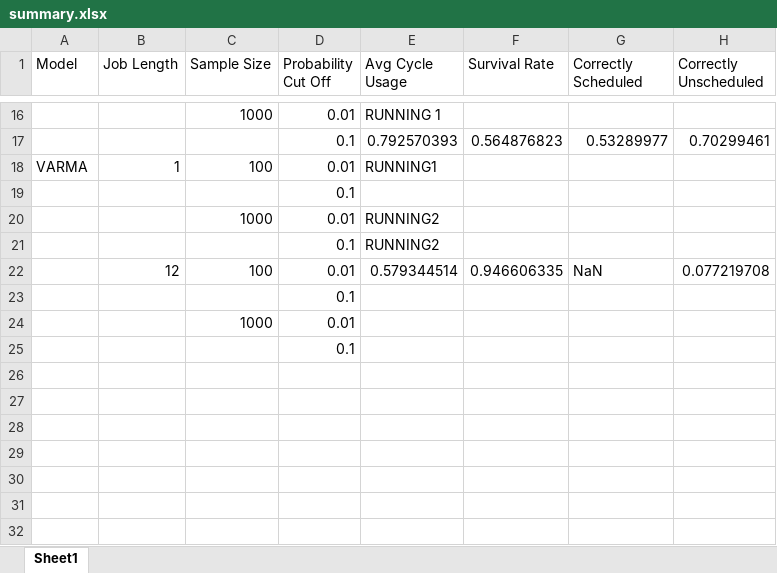
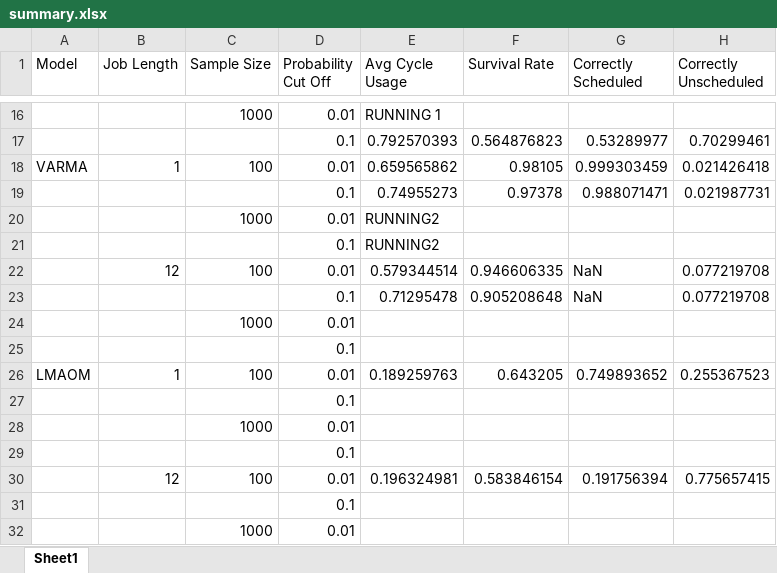
Before and after one commit to carlonlv/SSD-Benchmark-Analysis, an Excel workbook: ForegroundJobScheduler/results/summary.xlsx, sheet Sheet1, drawn as a sheet; only a part is shown, gaps mark what is left out; the shorter side is filled out with more unchanged rows; values as stored, in another font and other column widths than the file's, no borders; the diff names each change by its address in the sheet, - before the commit and + after, or states it on an @@ line.

```diff
--- a/ForegroundJobScheduler/results/summary.xlsx (sheet Sheet1)
+++ b/ForegroundJobScheduler/results/summary.xlsx (sheet Sheet1)
-E18 (Avg Cycle Usage): RUNNING1
+E18 (Avg Cycle Usage): 0.659565862
-F18 (Survival Rate): (empty)
+F18 (Survival Rate): 0.98105
-G18 (Correctly Scheduled): (empty)
+G18 (Correctly Scheduled): 0.999303459
-H18 (Correctly Unscheduled): (empty)
+H18 (Correctly Unscheduled): 0.021426418
+row 19:  |  |  | 0.1 | 0.74955273 | 0.97378 | 0.988071471 | 0.021987731
+row 23:  |  |  | 0.1 | 0.71295478 | 0.905208648 | NaN | 0.077219708
+row 24:  |  | 1000 | 0.01
@@ row 19 moved to row 25: 0.1 @@
+row 26: LMAOM | 1 | 100 | 0.01 | 0.189259763 | 0.643205 | 0.749893652 | 0.255367523
+row 27:  |  |  | 0.1
+row 28:  |  | 1000 | 0.01
+row 29:  |  |  | 0.1
+row 30:  | 12 | 100 | 0.01 | 0.196324981 | 0.583846154 | 0.191756394 | 0.775657415
```
Also changed, not shown: 13 other files.
